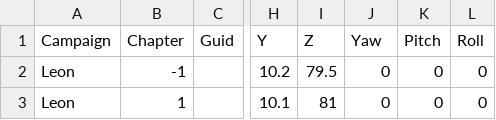
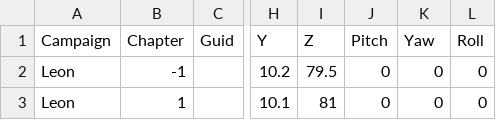
Before and after one commit to biorand/re4r, a CSV file: src/IntelOrca.Biohazard.BioRand.RE4R/data/items.csv, drawn as a sheet; only a part is shown, gaps mark what is left out; the diff names each change by its address in the sheet, - before the commit and + after, or states it on an @@ line.

```diff
--- a/src/IntelOrca.Biohazard.BioRand.RE4R/data/items.csv
+++ b/src/IntelOrca.Biohazard.BioRand.RE4R/data/items.csv
-J1: Yaw
+J1: Pitch
-K1: Pitch
+K1: Yaw
```
Also changed, not shown: src/IntelOrca.Biohazard.BioRand.RE4R/data/enemies.csv, src/IntelOrca.Biohazard.BioRand.RE4R/data/recipe.csv, 18 other files.
